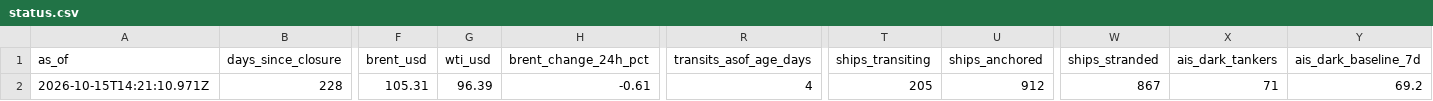
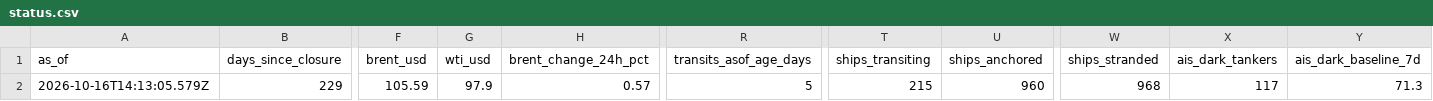
Before and after one commit to jgupton/strait-of-hormuz-data, a CSV file: data/status.csv, drawn as a sheet; only a part is shown, gaps mark what is left out; the diff covers the shown part only; the diff names each change by its address in the sheet, - before the commit and + after, or states it on an @@ line.

```diff
--- a/data/status.csv
+++ b/data/status.csv
-A2 (as_of): 2026-10-15T14:21:10.971Z
+A2 (as_of): 2026-10-16T14:13:05.579Z
-B2 (days_since_closure): 228
+B2 (days_since_closure): 229
-F2 (brent_usd): 105.31
+F2 (brent_usd): 105.59
-G2 (wti_usd): 96.39
+G2 (wti_usd): 97.9
-H2 (brent_change_24h_pct): -0.61
+H2 (brent_change_24h_pct): 0.57
-R2 (transits_asof_age_days): 4
+R2 (transits_asof_age_days): 5
-T2 (ships_transiting): 205
+T2 (ships_transiting): 215
-U2 (ships_anchored): 912
+U2 (ships_anchored): 960
-W2 (ships_stranded): 867
+W2 (ships_stranded): 968
-X2 (ais_dark_tankers): 71
+X2 (ais_dark_tankers): 117
-Y2 (ais_dark_baseline_7d): 69.2
+Y2 (ais_dark_baseline_7d): 71.3
```
Also changed, not shown: 7 edited cells elsewhere in this file, data/events.csv, data/hormuz-index-daily.csv, 7 other files.
